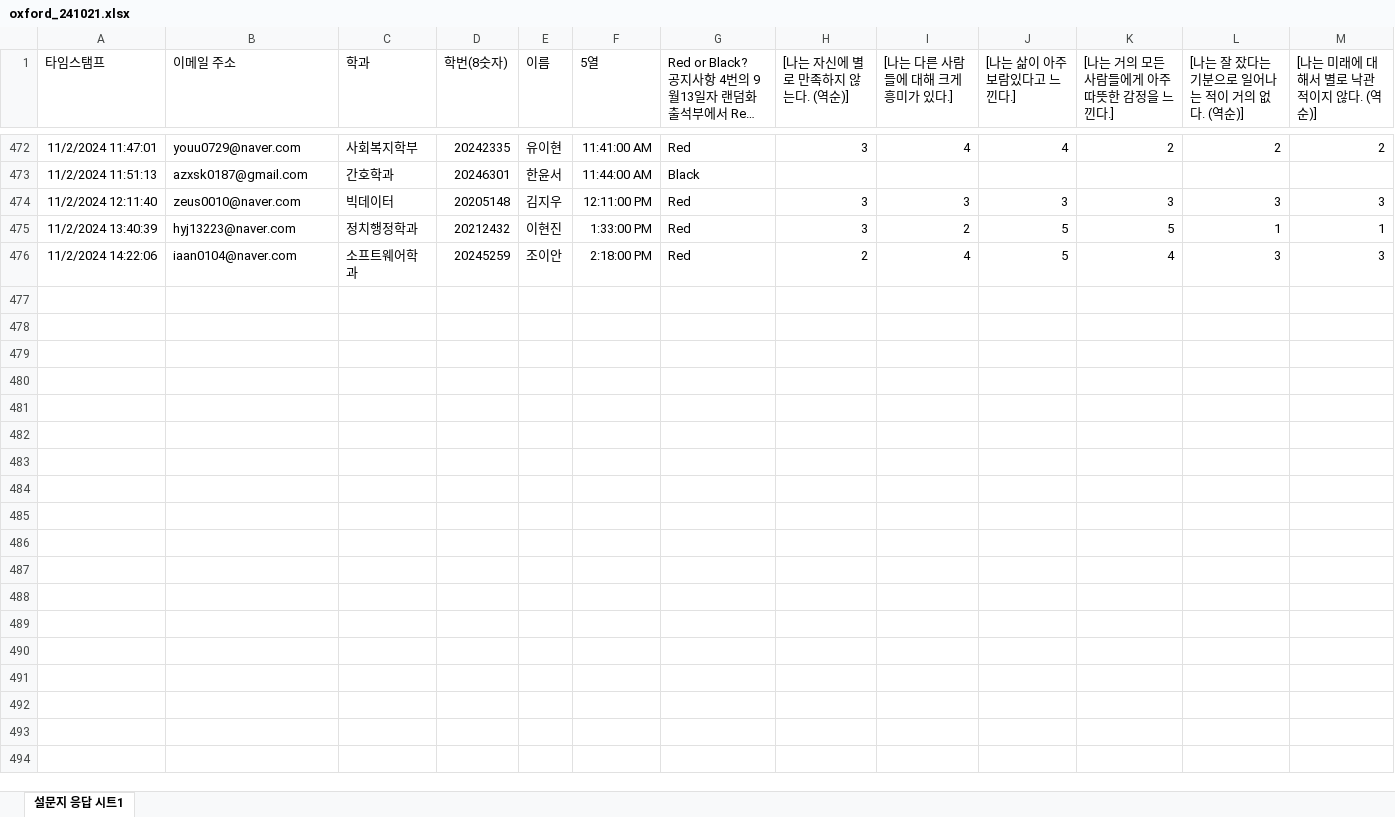
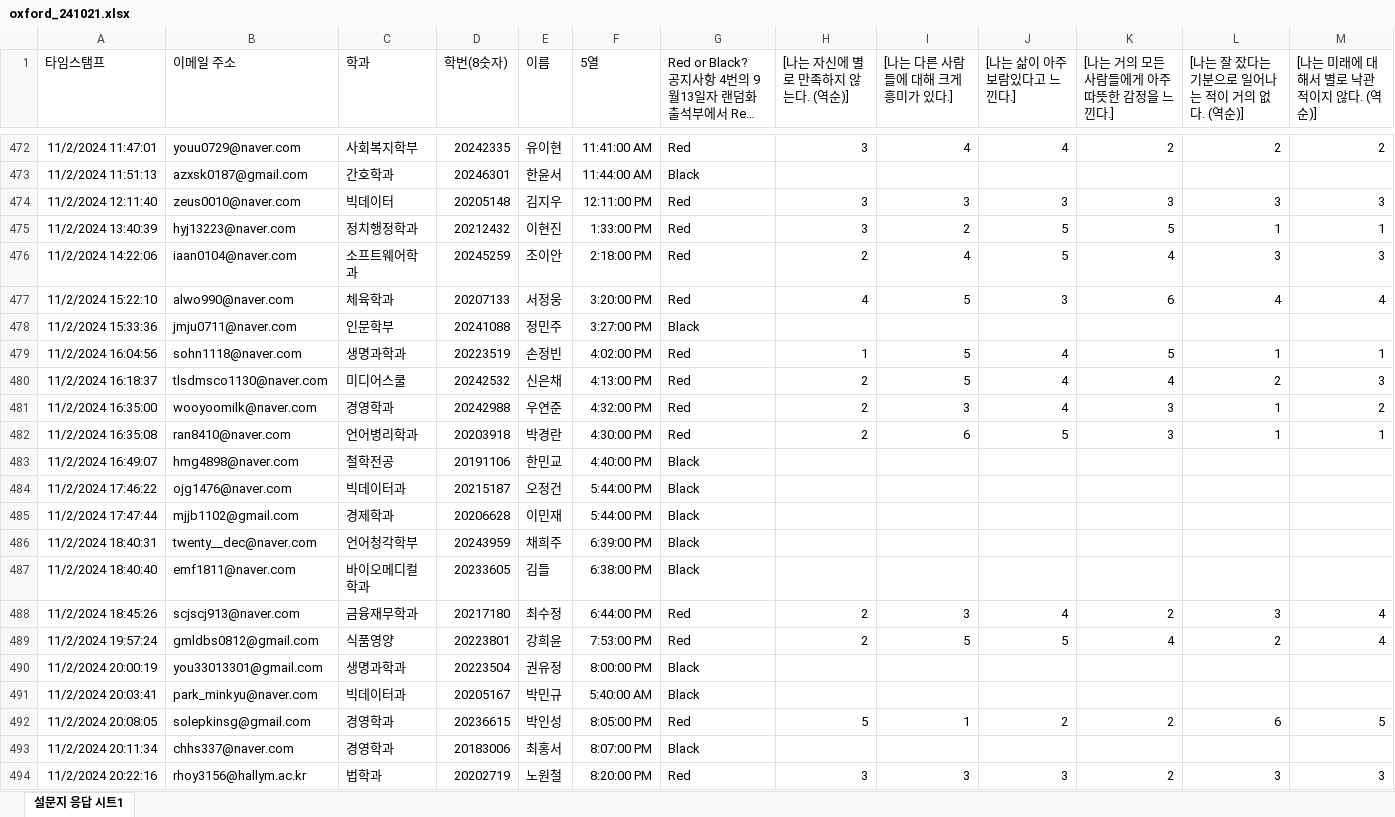
Before and after one commit to kwlee58/class202501, an Excel workbook: R/data/oxford_241021.xlsx, sheet 설문지 응답 시트1, drawn as a sheet; only a part is shown, gaps mark what is left out; long unchanged cells end in …; values as stored, in another font and other column widths than the file's, no borders; table styles not drawn; rows hold the shown columns only; the diff covers the shown part only; the diff names each change by its address in the sheet, - before the commit and + after, or states it on an @@ line.

```diff
--- a/R/data/oxford_241021.xlsx (sheet 설문지 응답 시트1)
+++ b/R/data/oxford_241021.xlsx (sheet 설문지 응답 시트1)
+row 477: 11/2/2024 15:22:10 | alwo990@naver.com | 체육학과 | 20207133 | 서정웅 | 3:20:00 PM | Red | 4 | 5 | 3 | 6 | 4 | 4
+row 478: 11/2/2024 15:33:36 | jmju0711@naver.com | 인문학부 | 20241088 | 정민주 | 3:27:00 PM | Black
+row 479: 11/2/2024 16:04:56 | sohn1118@naver.com | 생명과학과 | 20223519 | 손정빈 | 4:02:00 PM | Red | 1 | 5 | 4 | 5 | 1 | 1
+row 480: 11/2/2024 16:18:37 | tlsdmsco1130@naver.com | 미디어스쿨 | 20242532 | 신은채 | 4:13:00 PM | Red | 2 | 5 | 4 | 4 | 2 | 3
+row 481: 11/2/2024 16:35:00 | wooyoomilk@naver.com | 경영학과 | 20242988 | 우연준 | 4:32:00 PM | Red | 2 | 3 | 4 | 3 | 1 | 2
+row 482: 11/2/2024 16:35:08 | ran8410@naver.com | 언어병리학과 | 20203918 | 박경란 | 4:30:00 PM | Red | 2 | 6 | 5 | 3 | 1 | 1
+row 483: 11/2/2024 16:49:07 | hmg4898@naver.com | 철학전공 | 20191106 | 한민교 | 4:40:00 PM | Black
+row 484: 11/2/2024 17:46:22 | ojg1476@naver.com | 빅데이터과 | 20215187 | 오정건 | 5:44:00 PM | Black
+row 485: 11/2/2024 17:47:44 | mjjb1102@gmail.com | 경제학과 | 20206628 | 이민재 | 5:44:00 PM | Black
+row 486: 11/2/2024 18:40:31 | twenty__dec@naver.com | 언어청각학부 | 20243959 | 채희주 | 6:39:00 PM | Black
+row 487: 11/2/2024 18:40:40 | emf1811@naver.com | 바이오메디컬학과 | 20233605 | 김들 | 6:38:00 PM | Black
+row 488: 11/2/2024 18:45:26 | scjscj913@naver.com | 금융재무학과 | 20217180 | 최수정 | 6:44:00 PM | Red | 2 | 3 | 4 | 2 | 3 | 4
+row 489: 11/2/2024 19:57:24 | gmldbs0812@gmail.com | 식품영양 | 20223801 | 강희윤 | 7:53:00 PM | Red | 2 | 5 | 5 | 4 | 2 | 4
+row 490: 11/2/2024 20:00:19 | you33013301@gmail.com | 생명과학과 | 20223504 | 권유정 | 8:00:00 PM | Black
+row 491: 11/2/2024 20:03:41 | park_minkyu@naver.com | 빅데이터과 | 20205167 | 박민규 | 5:40:00 AM | Black
+row 492: 11/2/2024 20:08:05 | solepkinsg@gmail.com | 경영학과 | 20236615 | 박인성 | 8:05:00 PM | Red | 5 | 1 | 2 | 2 | 6 | 5
+row 493: 11/2/2024 20:11:34 | chhs337@naver.com | 경영학과 | 20183006 | 최홍서 | 8:07:00 PM | Black
+row 494: 11/2/2024 20:22:16 | rhoy3156@hallym.ac.kr | 법학과 | 20202719 | 노원철 | 8:20:00 PM | Red | 3 | 3 | 3 | 2 | 3 | 3
```
Also changed, not shown: 14 added rows elsewhere in this sheet, R/data/oxford_241021_tmp.xlsx, R/data/quiz241021.xlsx, 28 other files.
